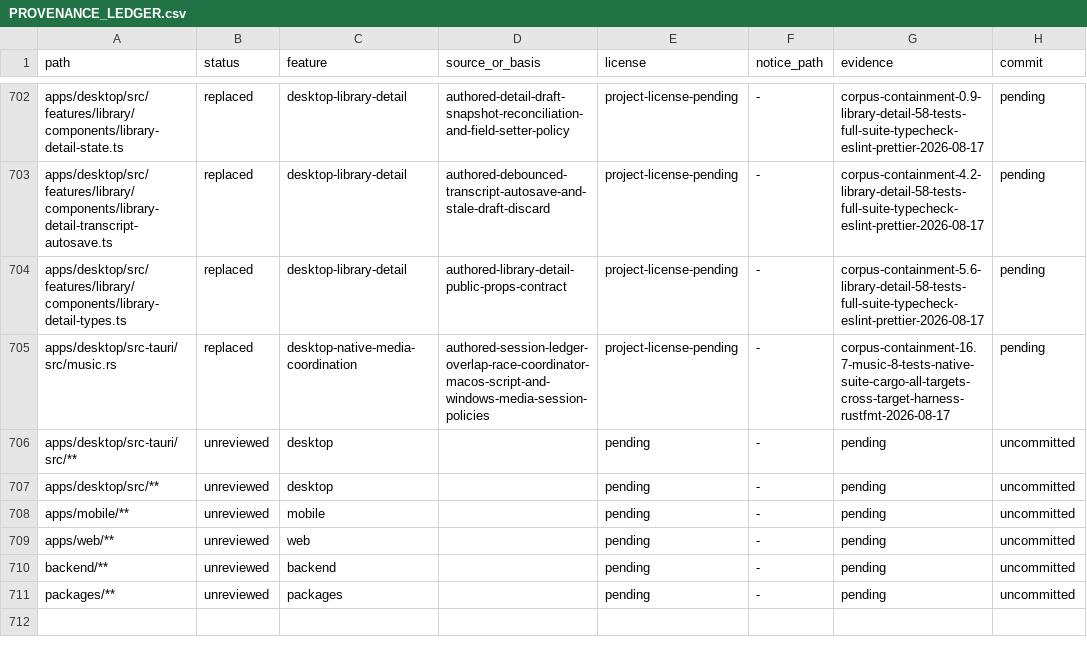
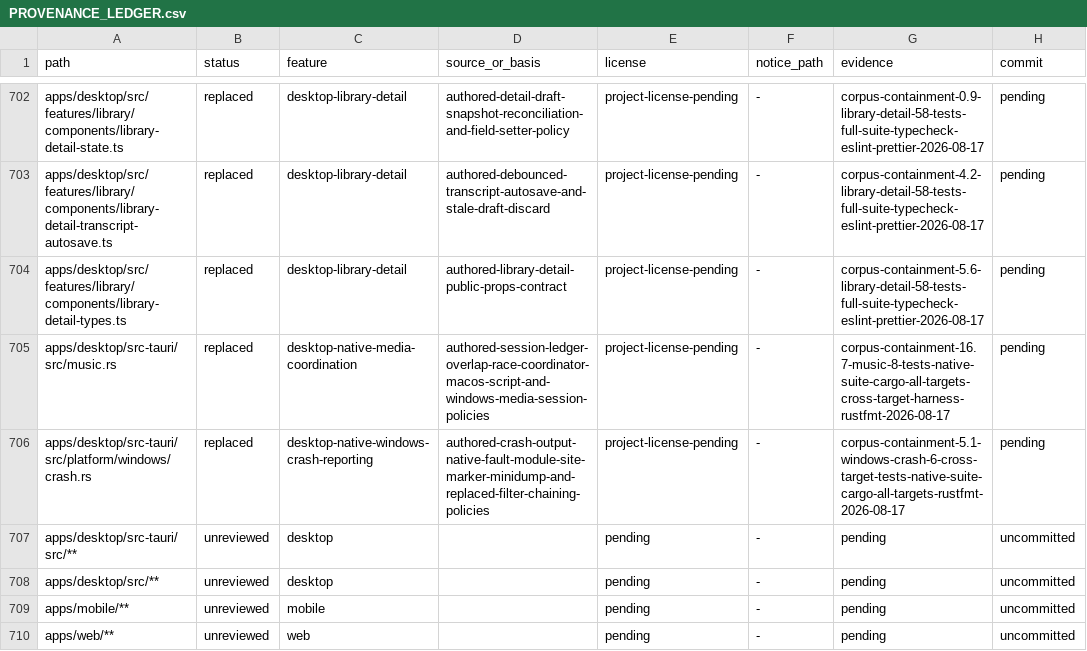
Before and after one commit to jamescardona11/looper, a CSV file: docs/rebuild/PROVENANCE_LEDGER.csv, drawn as a sheet; only a part is shown, gaps mark what is left out; the shorter side is filled out with more unchanged rows; the diff names each change by its address in the sheet, - before the commit and + after, or states it on an @@ line.

Commit message:
refactor(desktop): capture native crash context

```diff
--- a/docs/rebuild/PROVENANCE_LEDGER.csv
+++ b/docs/rebuild/PROVENANCE_LEDGER.csv
+row 706: apps/desktop/src-tauri/src/platform/windows/crash.rs | replaced | desktop-native-windows-crash-reporting | authored-crash-output-native-fault-module-site-marker-minidump-and-replaced-filter-chaining-policies | project-license-pending | - | corpus-containment-5.1-windows-crash-6-cross-target-tests-native-suite-cargo-all-targets-rustfmt-2026-08-17 | pending
```
Also changed, not shown: 1 other file.
